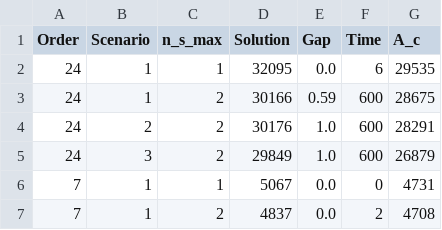
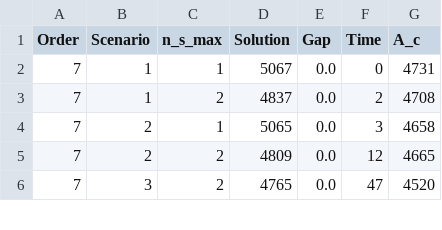
Before and after one commit to iNko97/HoneyCombCSP_IP_Formulation, a CSV file: Output/results.csv, drawn as a sheet; only a part is shown; the shorter side is filled out with more unchanged rows; removed rows and columns are numbered as before the commit, all else as after; the diff covers the shown part only; the diff names each change by its address in the sheet, - before the commit and + after, or states it on an @@ line.

```diff
--- a/Output/results.csv
+++ b/Output/results.csv
-row 2: 24 | 1 | 1 | 32095 | 0.0 | 6 | 29535
-row 3: 24 | 1 | 2 | 30166 | 0.59 | 600 | 28675
-row 4: 24 | 2 | 2 | 30176 | 1.0 | 600 | 28291
-row 5: 24 | 3 | 2 | 29849 | 1.0 | 600 | 26879
```
Also changed, not shown: 15 added rows and 1 edited cell elsewhere in this file, Output/order_24_3_2.csv, 16 other files.
